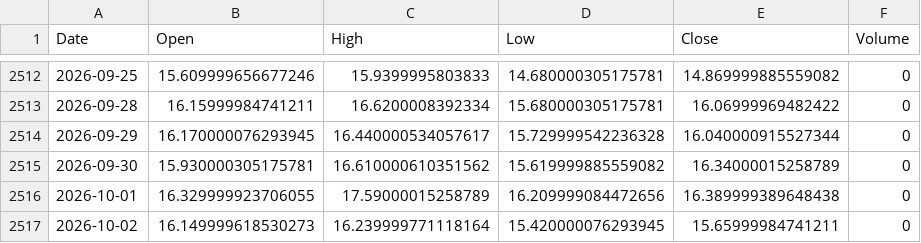
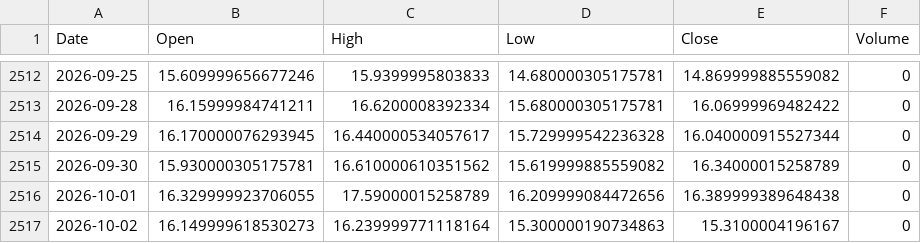
Before and after one commit to cnhjp/quant-trading-system, a CSV file: data/VIX_10y_1d.csv, drawn as a sheet; only a part is shown, gaps mark what is left out.

```diff
--- a/data/VIX_10y_1d.csv
+++ b/data/VIX_10y_1d.csv
@@ -2516,2 +2516,2 @@ Date,Open,High,Low,Close,Volume
 2026-10-01,16.329999923706055,17.59000015258789,16.209999084472656,16.389999389648438,0
-2026-10-02,16.149999618530273,16.239999771118164,15.420000076293945,15.65999984741211,0
+2026-10-02,16.149999618530273,16.239999771118164,15.300000190734863,15.3100004196167,0
```
Also changed, not shown: data/510300.SS_10y_1d.csv, data/QQQ_10y_1d.csv, 1 other file.
